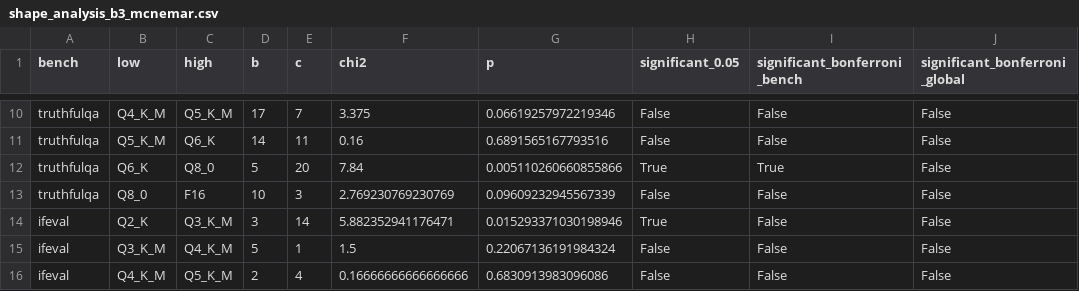
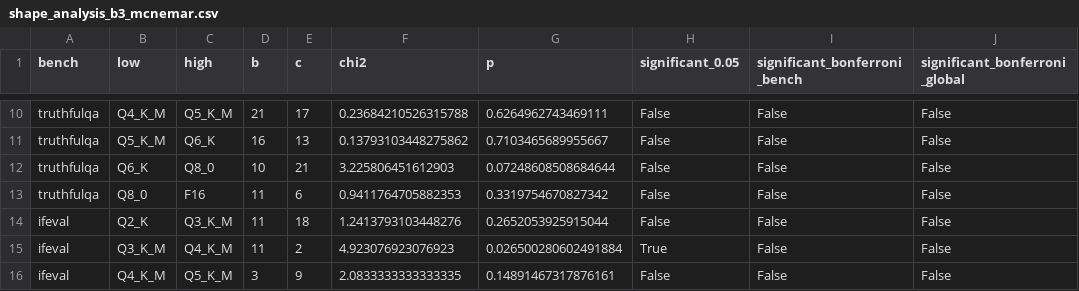
Before and after one commit to zyb20110220/QuantCliff, a CSV file: results/shape_analysis_b3_mcnemar.csv, drawn as a sheet; only a part is shown, gaps mark what is left out; the diff covers the shown part only; the diff names each change by its address in the sheet, - before the commit and + after, or states it on an @@ line.

```diff
--- a/results/shape_analysis_b3_mcnemar.csv
+++ b/results/shape_analysis_b3_mcnemar.csv
-D10 (b): 17
+D10 (b): 21
-E10 (c): 7
+E10 (c): 17
-F10 (chi2): 3.375
+F10 (chi2): 0.23684210526315788
-G10 (p): 0.06619257972219346
+G10 (p): 0.6264962743469111
-D11 (b): 14
+D11 (b): 16
-E11 (c): 11
+E11 (c): 13
-F11 (chi2): 0.16
+F11 (chi2): 0.13793103448275862
-G11 (p): 0.6891565167793516
+G11 (p): 0.7103465689955667
-D12 (b): 5
+D12 (b): 10
-E12 (c): 20
+E12 (c): 21
-F12 (chi2): 7.84
+F12 (chi2): 3.225806451612903
-G12 (p): 0.005110260660855866
+G12 (p): 0.07248608508684644
-H12 (significant_0.05): True
+H12 (significant_0.05): False
-I12 (significant_bonferroni_bench): True
+I12 (significant_bonferroni_bench): False
-D13 (b): 10
+D13 (b): 11
-E13 (c): 3
+E13 (c): 6
-F13 (chi2): 2.769230769230769
+F13 (chi2): 0.9411764705882353
-G13 (p): 0.09609232945567339
+G13 (p): 0.3319754670827342
-D14 (b): 3
+D14 (b): 11
-E14 (c): 14
+E14 (c): 18
-F14 (chi2): 5.882352941176471
+F14 (chi2): 1.2413793103448276
-G14 (p): 0.015293371030198946
+G14 (p): 0.2652053925915044
-H14 (significant_0.05): True
+H14 (significant_0.05): False
-D15 (b): 5
+D15 (b): 11
-E15 (c): 1
+E15 (c): 2
-F15 (chi2): 1.5
+F15 (chi2): 4.923076923076923
-G15 (p): 0.22067136191984324
+G15 (p): 0.026500280602491884
-H15 (significant_0.05): False
+H15 (significant_0.05): True
-D16 (b): 2
+D16 (b): 3
-E16 (c): 4
+E16 (c): 9
-F16 (chi2): 0.16666666666666666
+F16 (chi2): 2.0833333333333335
-G16 (p): 0.6830913983096086
+G16 (p): 0.14891467317876161
```
Also changed, not shown: 135 edited cells elsewhere in this file, 9 other files.
